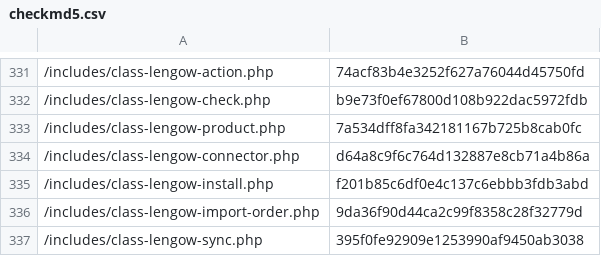
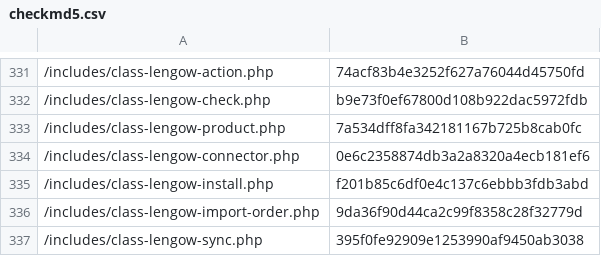
Before and after one commit to lengow/plugin-woocommerce, a CSV file: toolbox/checkmd5.csv, drawn as a sheet; only a part is shown, gaps mark what is left out.

```diff
--- a/toolbox/checkmd5.csv
+++ b/toolbox/checkmd5.csv
@@ -333,3 +333,3 @@
 /includes/class-lengow-product.php|7a534dff8fa342181167b725b8cab0fc
-/includes/class-lengow-connector.php|d64a8c9f6c764d132887e8cb71a4b86a
+/includes/class-lengow-connector.php|0e6c2358874db3a2a8320a4ecb181ef6
 /includes/class-lengow-install.php|f201b85c6df0e4c137c6ebbb3fdb3abd
```
Also changed, not shown: 2 other files.
